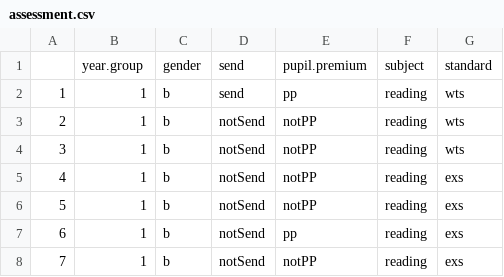
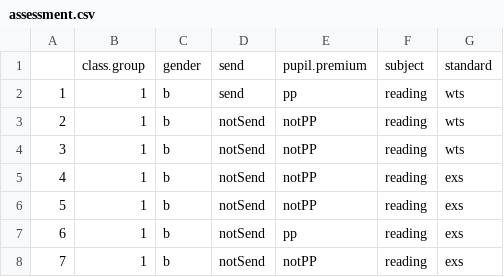
Before and after one commit to woodfordtim/dataDash, a CSV file: data/assessment.csv, drawn as a sheet; only a part is shown.

Commit message:
data issue

```diff
--- a/data/assessment.csv
+++ b/data/assessment.csv
@@ -1,2 +1,2 @@
-,year.group,gender,send,pupil.premium,subject,standard
+,class.group,gender,send,pupil.premium,subject,standard
 1,1,b,send,pp,reading,wts
```
Also changed, not shown: 12 other files.
